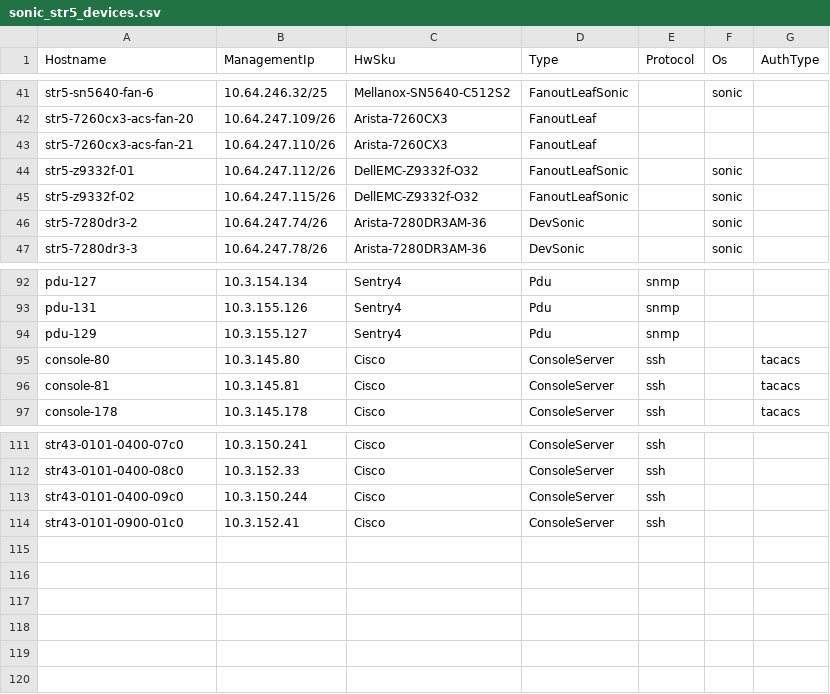
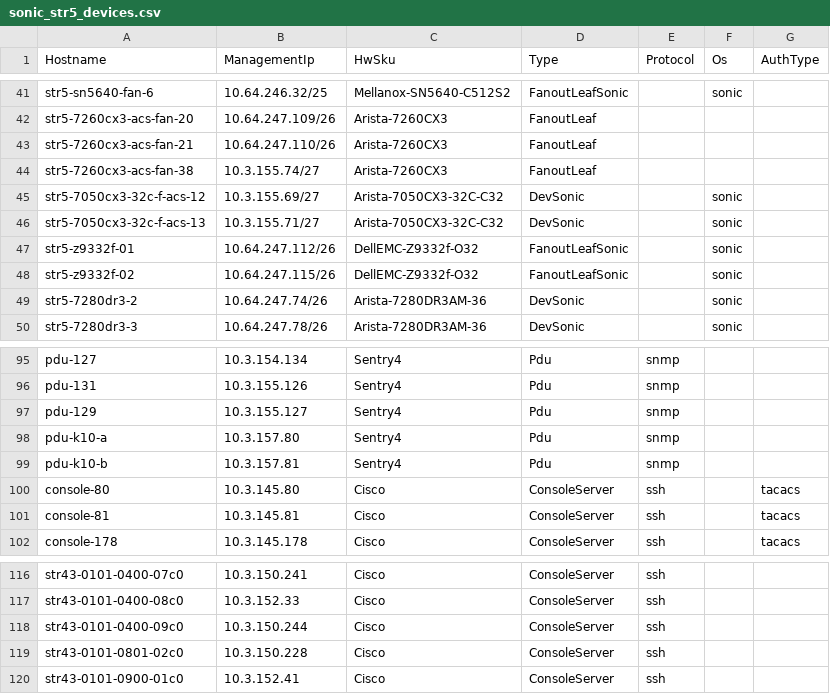
Before and after one commit to sonic-net/sonic-mgmt, a CSV file: ansible/files/sonic_str5_devices.csv, drawn as a sheet; only a part is shown, gaps mark what is left out.

```diff
--- a/ansible/files/sonic_str5_devices.csv
+++ b/ansible/files/sonic_str5_devices.csv
@@ -43,2 +43,5 @@ str5-7260cx3-acs-fan-20,10.64.247.109/26,Arista-7260CX3,FanoutLeaf,,
 str5-7260cx3-acs-fan-21,10.64.247.110/26,Arista-7260CX3,FanoutLeaf,,
+str5-7260cx3-acs-fan-38,10.3.155.74/27,Arista-7260CX3,FanoutLeaf,,
+str5-7050cx3-32c-f-acs-12,10.3.155.69/27,Arista-7050CX3-32C-C32,DevSonic,,sonic
+str5-7050cx3-32c-f-acs-13,10.3.155.71/27,Arista-7050CX3-32C-C32,DevSonic,,sonic
 str5-z9332f-01,10.64.247.112/26,DellEMC-Z9332f-O32,FanoutLeafSonic,,sonic
@@ -94,2 +97,4 @@ pdu-131,10.3.155.126,Sentry4,Pdu,snmp,
 pdu-129,10.3.155.127,Sentry4,Pdu,snmp,
+pdu-k10-a,10.3.157.80,Sentry4,Pdu,snmp,
+pdu-k10-b,10.3.157.81,Sentry4,Pdu,snmp,
 console-80,10.3.145.80,Cisco,ConsoleServer,ssh,,tacacs
@@ -113,2 +118,3 @@ str43-0101-0400-08c0,10.3.152.33,Cisco,ConsoleServer,ssh,
 str43-0101-0400-09c0,10.3.150.244,Cisco,ConsoleServer,ssh,
+str43-0101-0801-02c0,10.3.150.228,Cisco,ConsoleServer,ssh,
 str43-0101-0900-01c0,10.3.152.41,Cisco,ConsoleServer,ssh,
```
Also changed, not shown: ansible/files/sonic_str5_console_links.csv, ansible/files/sonic_str5_pdu_links.csv, 7 other files.
